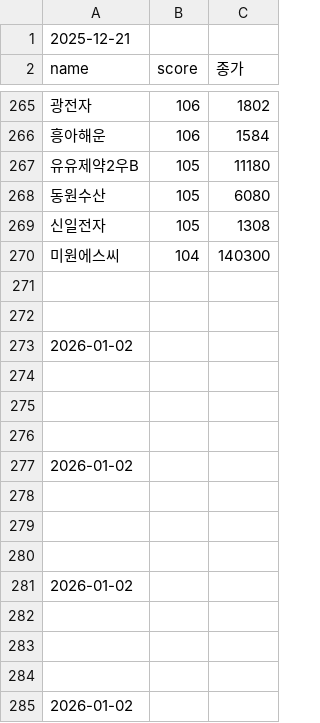
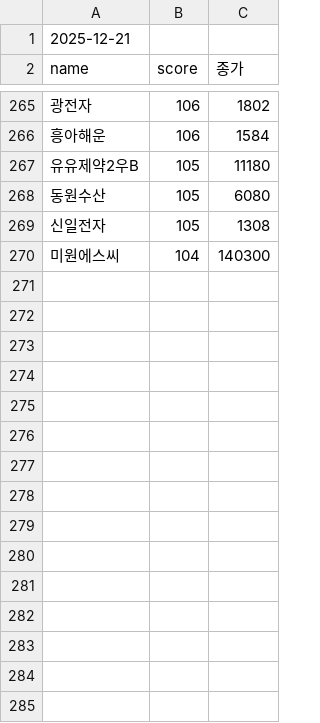
Before and after one commit to falljin/stock, a CSV file: pattern_latest.csv, drawn as a sheet; only a part is shown, gaps mark what is left out; the diff names each change by its address in the sheet, - before the commit and + after, or states it on an @@ line.

Commit message:
pattern_latest.csv 업데이트

```diff
--- a/pattern_latest.csv
+++ b/pattern_latest.csv
-row 271: (empty)
-row 272: (empty)
-row 273: 2026-01-02
-row 274: (empty)
-row 275: (empty)
-row 276: (empty)
-row 277: 2026-01-02
-row 278: (empty)
-row 279: (empty)
-row 280: (empty)
-row 281: 2026-01-02
-row 282: (empty)
-row 283: (empty)
-row 284: (empty)
-row 285: 2026-01-02
```
